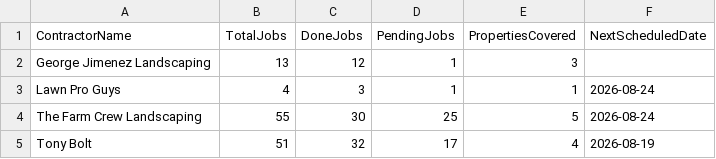
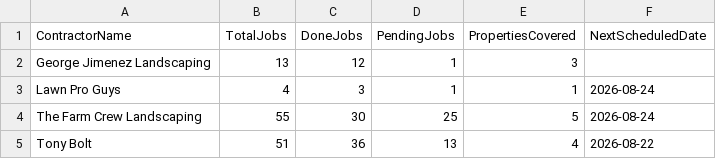
Before and after one commit to emw-oldwell/oldwell-mowing-dashboard, a CSV file: exports/crews.csv, drawn as a sheet.

```diff
--- a/exports/crews.csv
+++ b/exports/crews.csv
@@ -4,2 +4,2 @@ Lawn Pro Guys,4,3,1,1,2026-08-24
 The Farm Crew Landscaping,55,30,25,5,2026-08-24
-Tony Bolt,51,32,17,4,2026-08-19
+Tony Bolt,51,36,13,4,2026-08-22
```
Also changed, not shown: exports/properties.csv, exports/schedule.csv, 1 other file.
